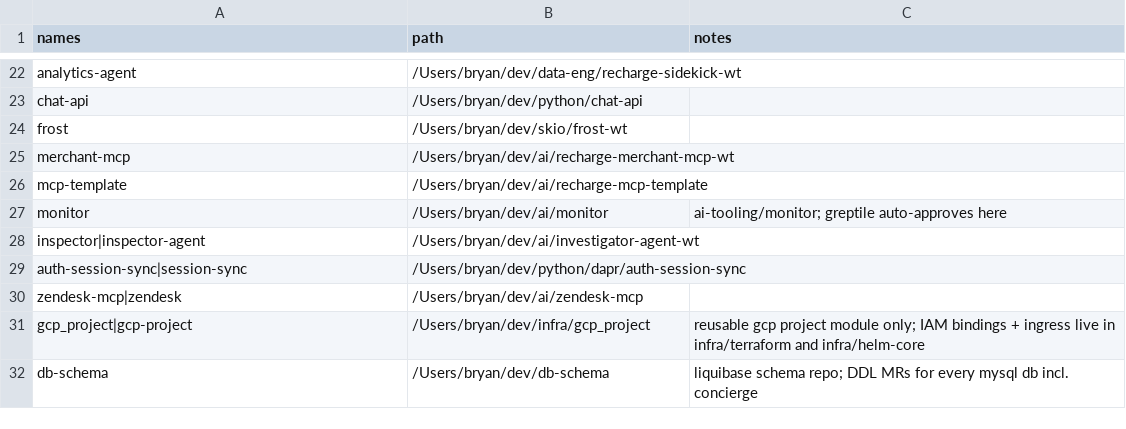
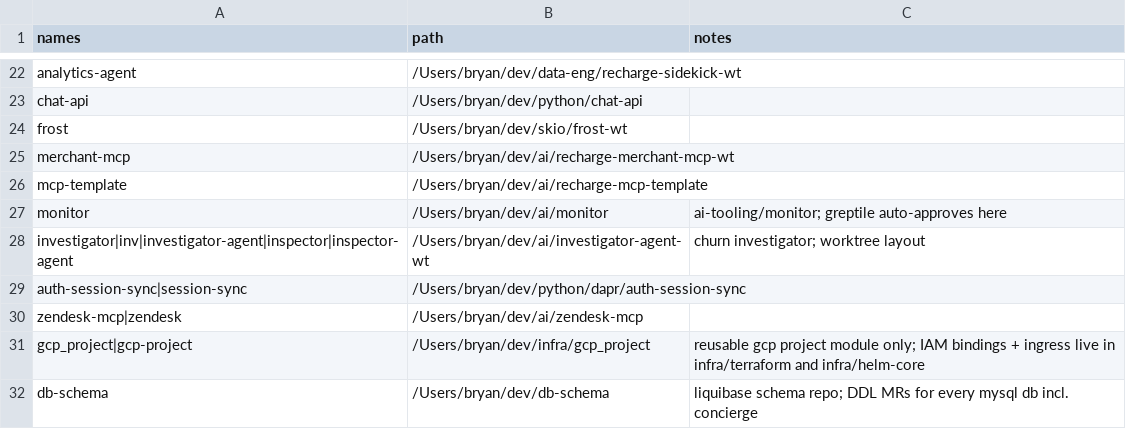
Before and after one commit to bearded-giant/claude-code-config, a CSV file: config/repos.csv, drawn as a sheet; only a part is shown, gaps mark what is left out; removed rows and columns are numbered as before the commit, all else as after; the diff names each change by its address in the sheet, - before the commit and + after, or states it on an @@ line.

Commit message:
chore(repos): add investigator aliases

```diff
--- a/config/repos.csv
+++ b/config/repos.csv
-row 28: inspector|inspector-agent | /Users/bryan/dev/ai/investigator-agent-wt
+row 28: investigator|inv|investigator-agent|inspector|inspector-agent | /Users/bryan/dev/ai/investigator-agent-wt | churn investigator; worktree layout
```
